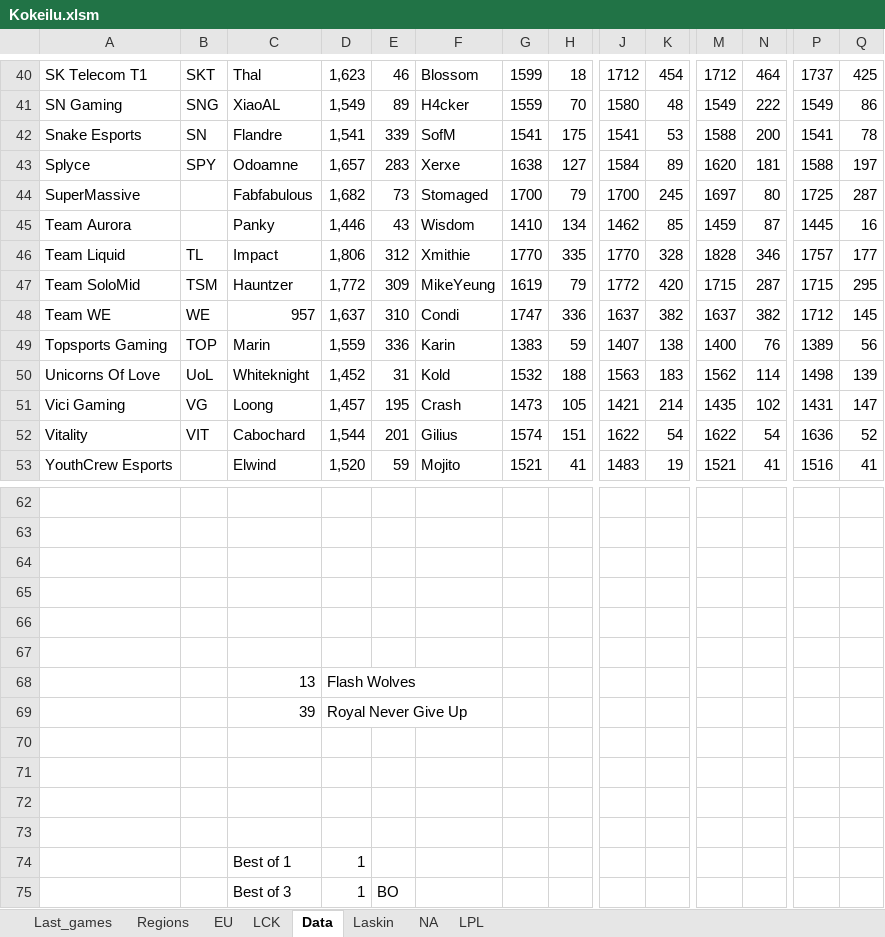
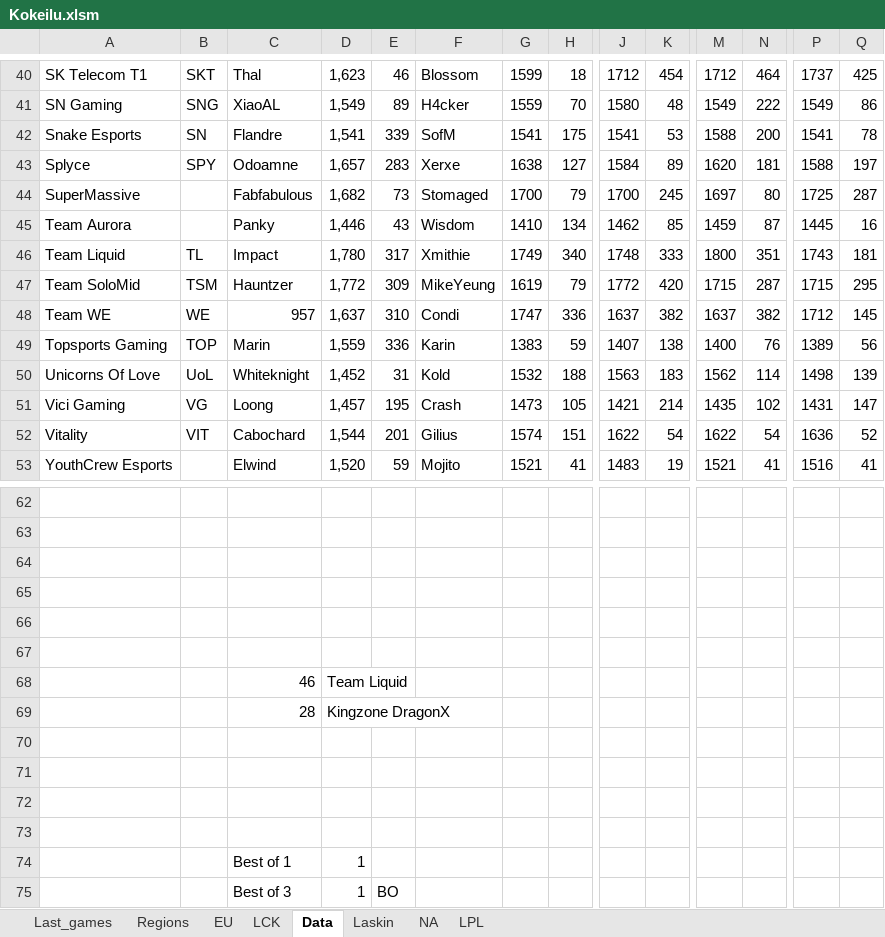
Before and after one commit to Ledareg/e-sports, an Excel workbook: Kokeilu.xlsm, sheet Data, drawn as a sheet; only a part is shown, gaps mark what is left out; values as stored, in another font and other column widths than the file's, no borders; removed rows and columns are numbered as before the commit, all else as after; rows hold the shown columns only; the diff covers the shown part only; the diff names each change by its address in the sheet, - before the commit and + after, or states it on an @@ line.

```diff
--- a/Kokeilu.xlsm (sheet Data)
+++ b/Kokeilu.xlsm (sheet Data)
-D46: 1,806
+D46: 1,780
-E46: 312
+E46: 317
-G46: 1770
+G46: 1749
-H46: 335
+H46: 340
-J46: 1770
+J46: 1748
-K46: 328
+K46: 333
-M46: 1828
+M46: 1800
-N46: 346
+N46: 351
-P46: 1757
+P46: 1743
-Q46: 177
+Q46: 181
-row 68:  |  | 13 | Flash Wolves
-row 69:  |  | 39 | Royal Never Give Up
+row 68:  |  | 46 | Team Liquid
+row 69:  |  | 28 | Kingzone DragonX
```
Also changed, not shown: 4 added rows, 4 removed rows and 59 edited cells elsewhere in this sheet, sheet Laskin, sheet Last_games, formulas that keep their value, charts or pictures, 9 other files.
